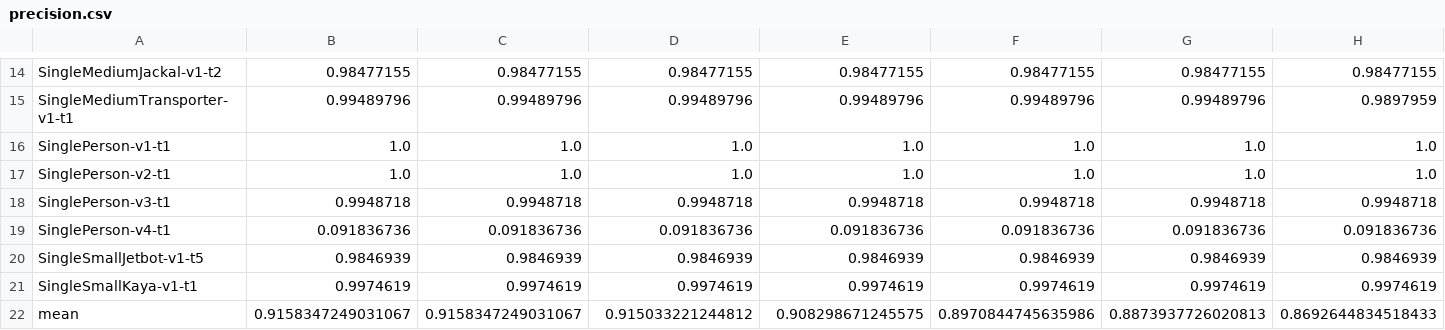
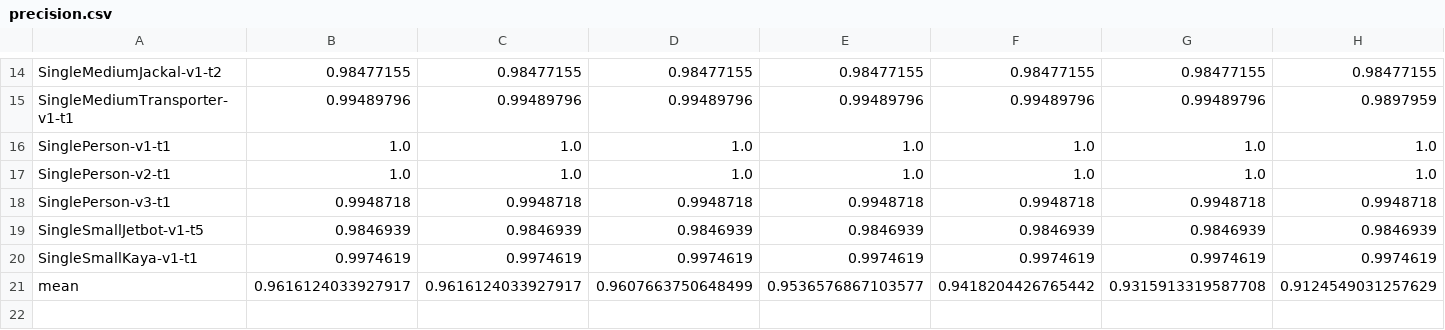
Before and after one commit to FranciscoMColino/miron_results_evaluation, a CSV file: detection_evaluation/results/temp_ap_comp/multi_eucdist_3ddet-ermis_det_3-dynamic_no_occlusion-all-t1/precision.csv, drawn as a sheet; only a part is shown, gaps mark what is left out; removed rows and columns are numbered as before the commit, all else as after; rows hold the shown columns only; the diff covers the shown part only; the diff names each change by its address in the sheet, - before the commit and + after, or states it on an @@ line.

```diff
--- a/detection_evaluation/results/temp_ap_comp/multi_eucdist_3ddet-ermis_det_3-dynamic_no_occlusion-all-t1/precision.csv
+++ b/detection_evaluation/results/temp_ap_comp/multi_eucdist_3ddet-ermis_det_3-dynamic_no_occlusion-all-t1/precision.csv
-row 19: SinglePerson-v4-t1 | 0.091836736 | 0.091836736 | 0.091836736 | 0.091836736 | 0.091836736 | 0.091836736 | 0.091836736
-B21: 0.9158347249031067
+B21: 0.9616124033927917
-C21: 0.9158347249031067
+C21: 0.9616124033927917
-D21: 0.915033221244812
+D21: 0.9607663750648499
-E21: 0.908298671245575
+E21: 0.9536576867103577
-F21: 0.8970844745635986
+F21: 0.9418204426765442
-G21: 0.8873937726020813
+G21: 0.9315913319587708
-H21: 0.8692644834518433
+H21: 0.9124549031257629
```
Also changed, not shown: 5 edited cells elsewhere in this file, detection_evaluation/results/temp_ap_comp/multi_eucdist_3ddet-ermis_det_3-dynamic_no_occlusion-all-t1/recall.csv, detection_evaluation/results/temp_ap_comp/multi_eucdist_3ddet-ermis_det_3-dynamic_no_occlusion-all-t1/scale_error.csv, 40 other files.
